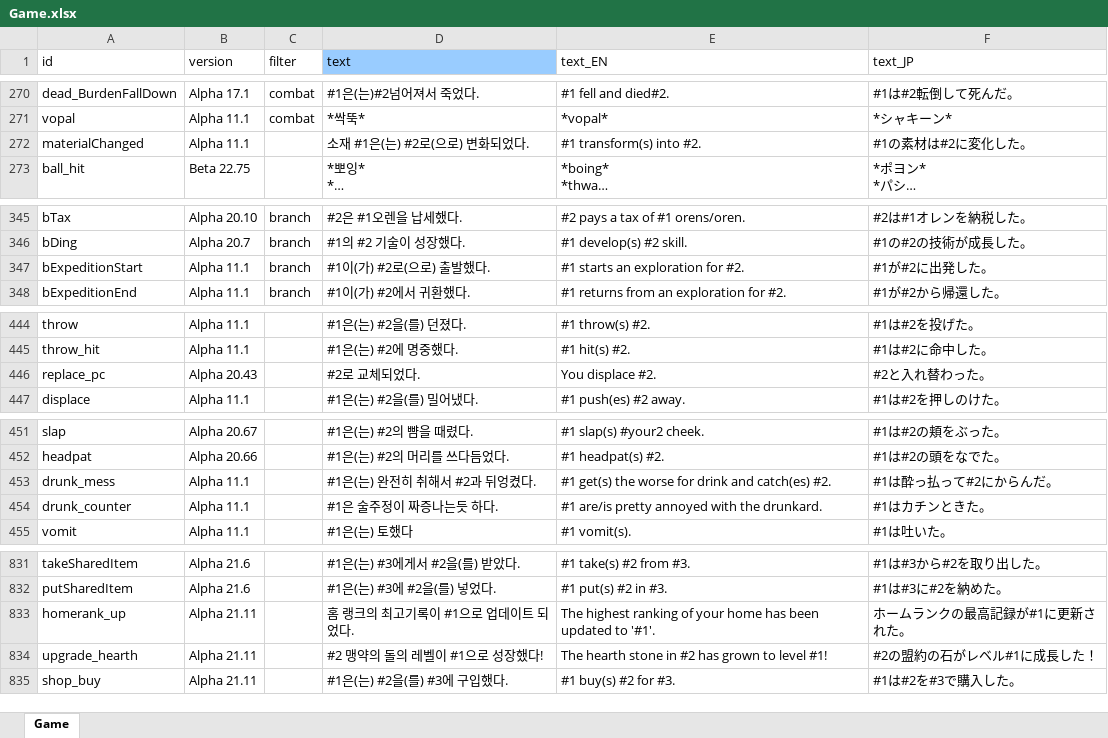
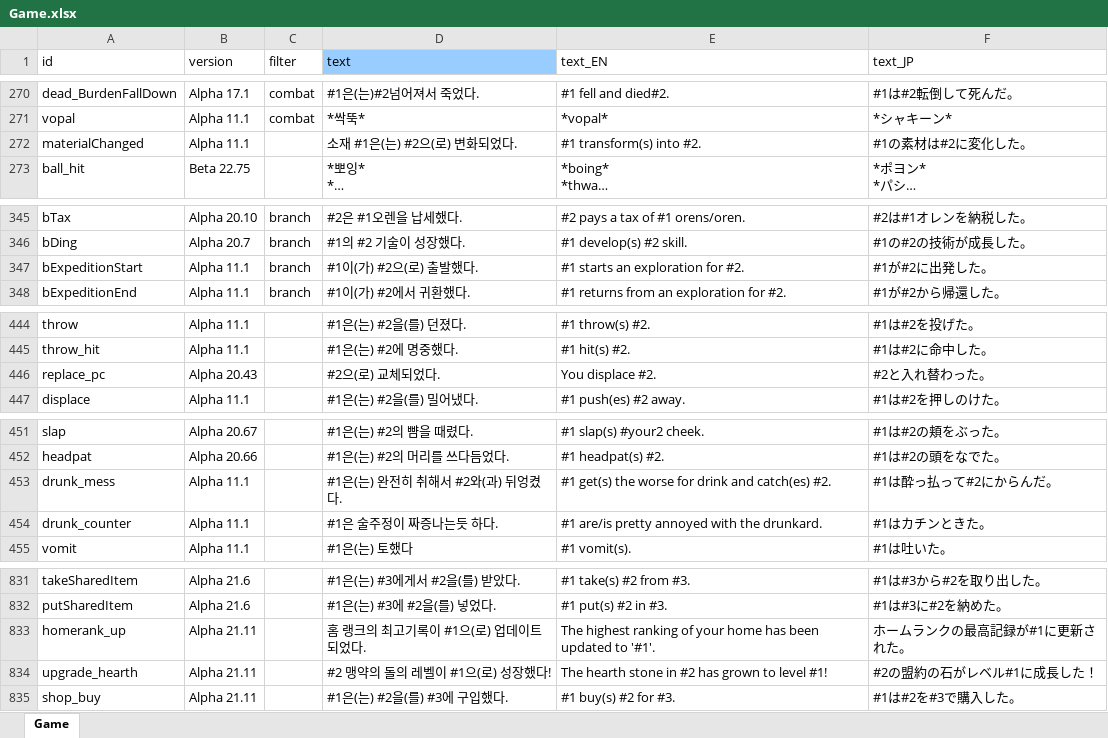
Before and after one commit to cinornu/Elin_KR, an Excel workbook: _Lang_Korean/Lang/KR/Game/Game.xlsx, sheet Game, drawn as a sheet; only a part is shown, gaps mark what is left out; long unchanged cells end in …; values as stored, in another font and other column widths than the file's, no borders; charts and pictures not drawn; the diff covers the shown part only; the diff names each change by its address in the sheet, - before the commit and + after, or states it on an @@ line.

```diff
--- a/_Lang_Korean/Lang/KR/Game/Game.xlsx (sheet Game)
+++ b/_Lang_Korean/Lang/KR/Game/Game.xlsx (sheet Game)
-D272 (text): 소재 #1은(는) #2로(으로) 변화되었다.
+D272 (text): 소재 #1은(는) #2으(로) 변화되었다.
-D347 (text): #1이(가) #2로(으로) 출발했다.
+D347 (text): #1이(가) #2으(로) 출발했다.
-D446 (text): #2로 교체되었다.
+D446 (text): #2으(로) 교체되었다.
-D453 (text): #1은(는) 완전히 취해서 #2과 뒤엉켰다.
+D453 (text): #1은(는) 완전히 취해서 #2와(과) 뒤엉켰다.
-D833 (text): 홈 랭크의 최고기록이 #1으로 업데이트 되었다.
+D833 (text): 홈 랭크의 최고기록이 #1으(로) 업데이트 되었다.
-D834 (text): #2 맹약의 돌의 레벨이 #1으로 성장했다!
+D834 (text): #2 맹약의 돌의 레벨이 #1으(로) 성장했다!
```
Also changed, not shown: 14 edited cells elsewhere in this sheet, _Lang_Korean/Lang/KR/Game/General.xlsx.
